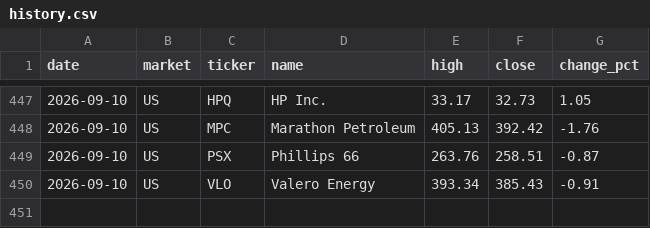
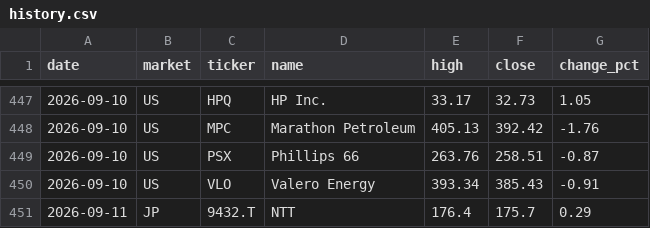
Before and after one commit to su402011-hash/high52-scanner, a CSV file: outputs/history.csv, drawn as a sheet; only a part is shown, gaps mark what is left out; the diff names each change by its address in the sheet, - before the commit and + after, or states it on an @@ line.

```diff
--- a/outputs/history.csv
+++ b/outputs/history.csv
+row 451: 2026-09-11 | JP | 9432.T | NTT | 176.4 | 175.7 | 0.29
```
Also changed, not shown: outputs/ranking.csv, 2 other files.
